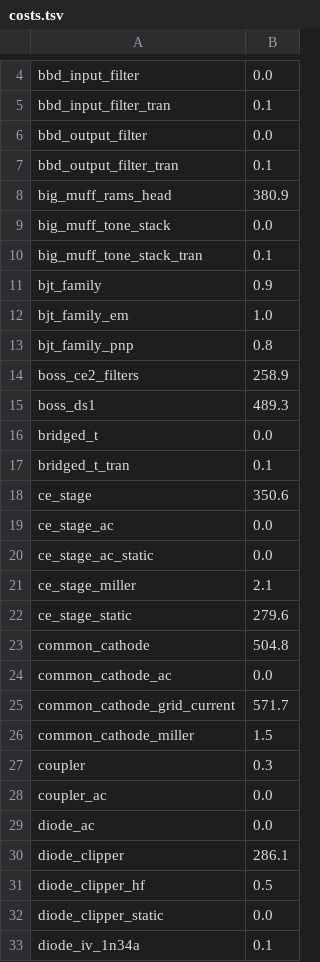
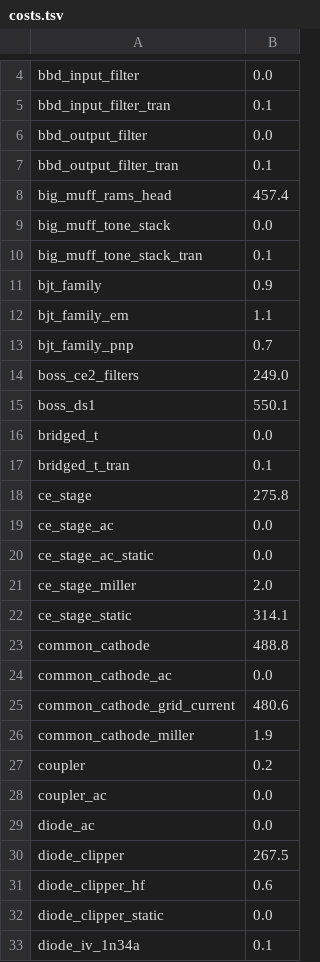
Before and after one commit to stave-dsp/stave, a TSV file: crates/stave-test/spice/costs.tsv, drawn as a sheet; only a part is shown, gaps mark what is left out; the diff covers the shown part only.

```diff
--- a/crates/stave-test/spice/costs.tsv
+++ b/crates/stave-test/spice/costs.tsv
@@ -7,3 +7,3 @@ bbd_output_filter	0.0
 bbd_output_filter_tran	0.1
-big_muff_rams_head	380.9
+big_muff_rams_head	457.4
 big_muff_tone_stack	0.0
@@ -11,22 +11,22 @@ big_muff_tone_stack_tran	0.1
 bjt_family	0.9
-bjt_family_em	1.0
-bjt_family_pnp	0.8
-boss_ce2_filters	258.9
-boss_ds1	489.3
+bjt_family_em	1.1
+bjt_family_pnp	0.7
+boss_ce2_filters	249.0
+boss_ds1	550.1
 bridged_t	0.0
 bridged_t_tran	0.1
-ce_stage	350.6
+ce_stage	275.8
 ce_stage_ac	0.0
 ce_stage_ac_static	0.0
-ce_stage_miller	2.1
-ce_stage_static	279.6
-common_cathode	504.8
+ce_stage_miller	2.0
+ce_stage_static	314.1
+common_cathode	488.8
 common_cathode_ac	0.0
-common_cathode_grid_current	571.7
-common_cathode_miller	1.5
-coupler	0.3
+common_cathode_grid_current	480.6
+common_cathode_miller	1.9
+coupler	0.2
 coupler_ac	0.0
 diode_ac	0.0
-diode_clipper	286.1
-diode_clipper_hf	0.5
+diode_clipper	267.5
+diode_clipper_hf	0.6
 diode_clipper_static	0.0
```
Also changed, not shown: 1 added row and 30 edited cells elsewhere in this file, 1 other file.
